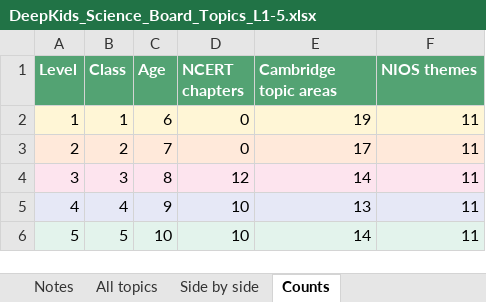
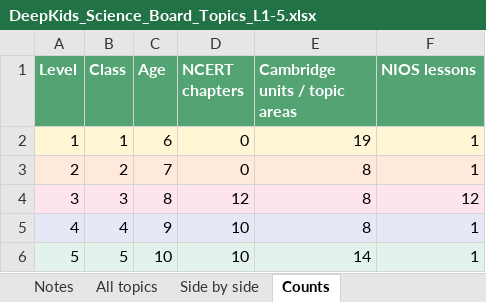
Before and after one commit to sahyujyahs-bot/DeepKids, an Excel workbook: app/DeepKids_Science_Board_Topics_L1-5.xlsx, sheet Counts, drawn as a sheet; values as stored, in another font and other column widths than the file's, no borders; the diff names each change by its address in the sheet, - before the commit and + after, or states it on an @@ line.

```diff
--- a/app/DeepKids_Science_Board_Topics_L1-5.xlsx (sheet Counts)
+++ b/app/DeepKids_Science_Board_Topics_L1-5.xlsx (sheet Counts)
-E1: Cambridge topic areas
+E1: Cambridge units / topic areas
-F1: NIOS themes
+F1: NIOS lessons
-F2:F3 (NIOS lessons): 11
+F2:F3 (NIOS lessons): 1
-E3 (Cambridge units / topic areas): 17
+E3 (Cambridge units / topic areas): 8
-E4 (Cambridge units / topic areas): 14
+E4 (Cambridge units / topic areas): 8
-F4 (NIOS lessons): 11
+F4 (NIOS lessons): 12
-E5 (Cambridge units / topic areas): 13
+E5 (Cambridge units / topic areas): 8
-F5:F6 (NIOS lessons): 11
+F5:F6 (NIOS lessons): 1
```
Also changed, not shown: sheet All topics, sheet Side by side, sheet Notes, 1 other file.
